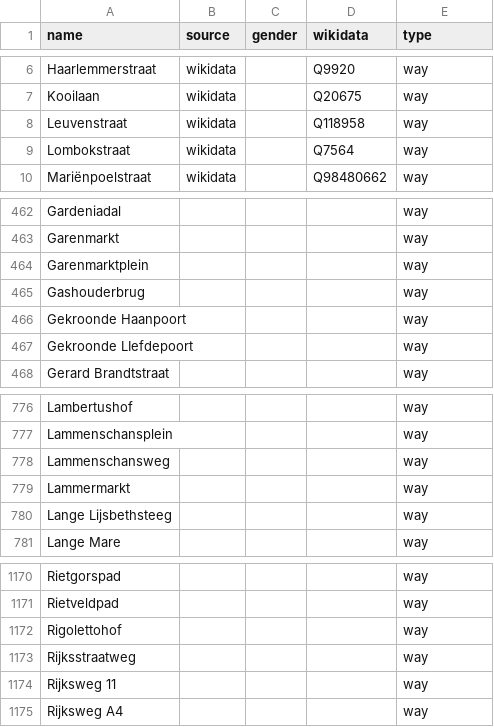
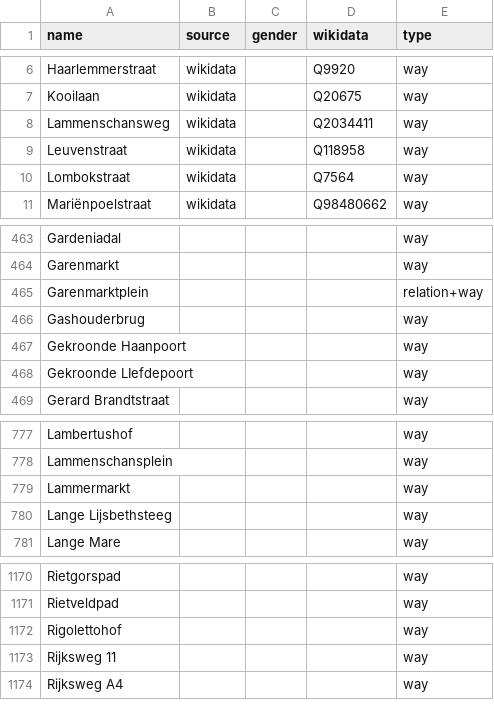
Before and after one commit to EqualStreetNames/equalstreetnames-leiden, a CSV file: data/other.csv, drawn as a sheet; only a part is shown, gaps mark what is left out.

```diff
--- a/data/other.csv
+++ b/data/other.csv
@@ -7,2 +7,3 @@ Haarlemmerstraat,wikidata,,Q9920,way
 Kooilaan,wikidata,,Q20675,way
+Lammenschansweg,wikidata,,Q2034411,way
 Leuvenstraat,wikidata,,Q118958,way
@@ -463,3 +464,3 @@ Gardeniadal,,,,way
 Garenmarkt,,,,way
-Garenmarktplein,,,,way
+Garenmarktplein,,,,relation+way
 Gashouderbrug,,,,way
@@ -777,3 +778,2 @@ Lambertushof,,,,way
 Lammenschansplein,,,,way
-Lammenschansweg,,,,way
 Lammermarkt,,,,way
@@ -1172,3 +1172,2 @@ Rietveldpad,,,,way
 Rigolettohof,,,,way
-Rijksstraatweg,,,,way
 "Rijksweg 11",,,,way
```
Also changed, not shown: 3 other files.
